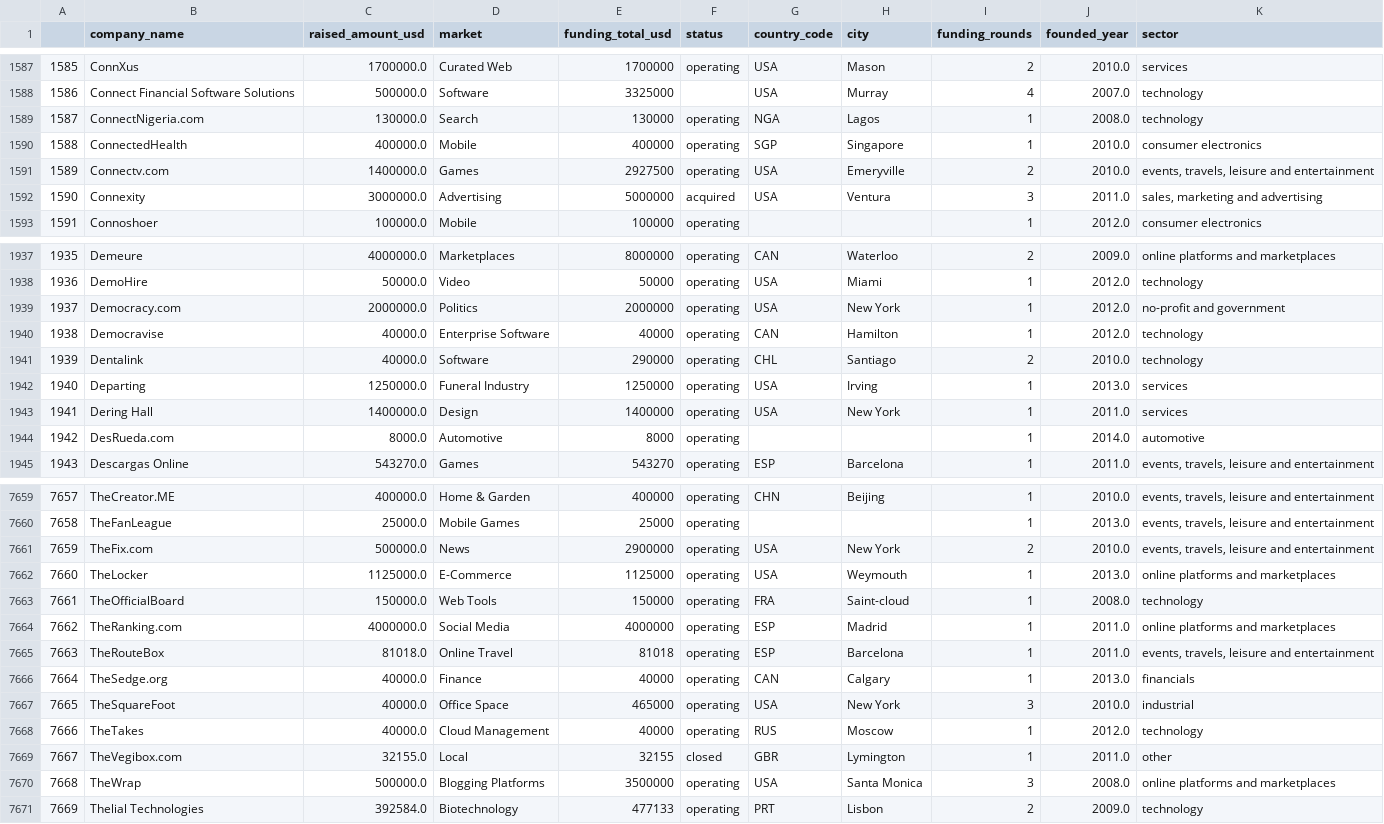
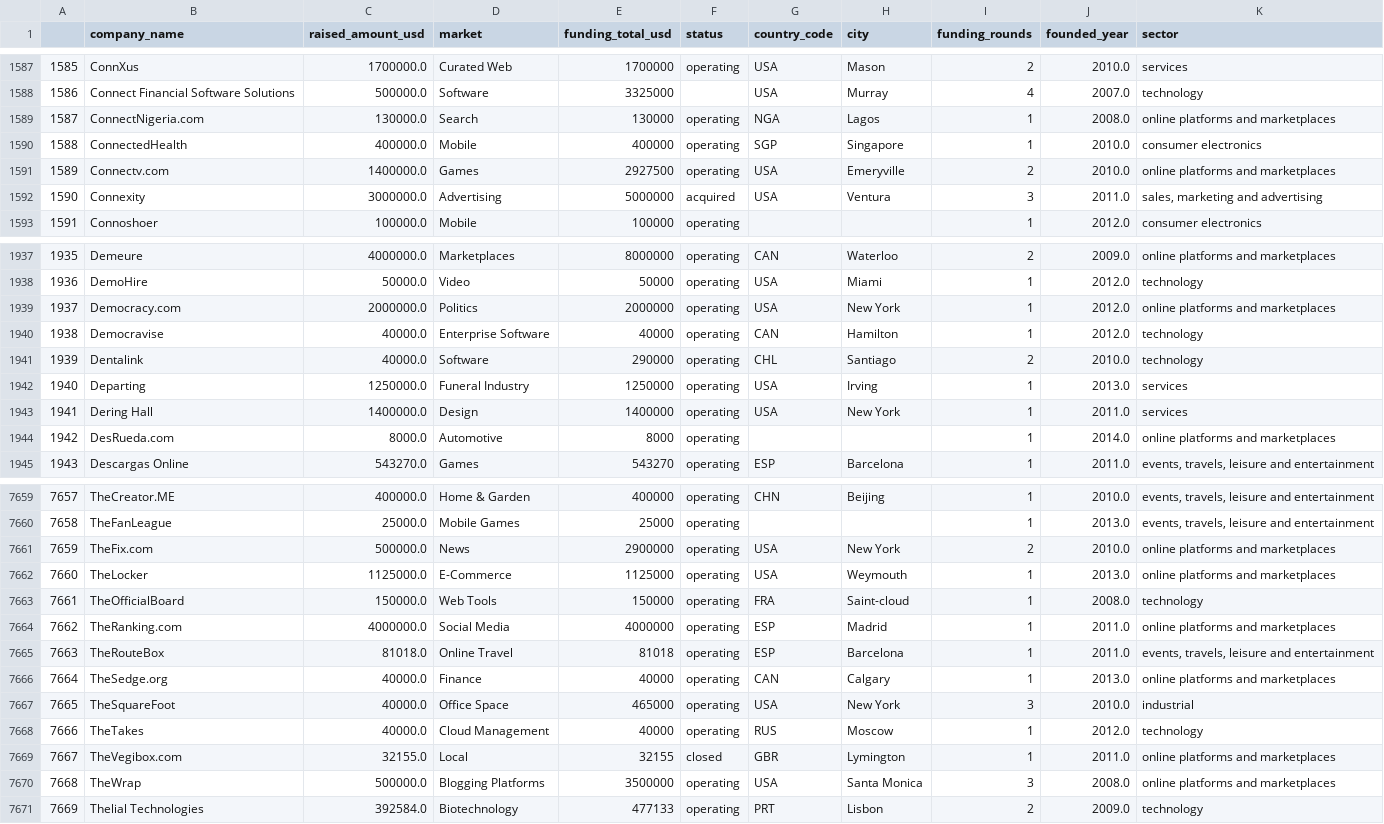
Before and after one commit to edoardomanieri/StartupsName_analysis, a CSV file: final_data.csv, drawn as a sheet; only a part is shown, gaps mark what is left out; the diff covers the shown part only.

```diff
--- a/final_data.csv
+++ b/final_data.csv
@@ -1588,5 +1588,5 @@
 1586|Connect Financial Software Solutions|500000.0|Software|3325000||USA|Murray|4|2007.0|technology
-1587|ConnectNigeria.com|130000.0|Search|130000|operating|NGA|Lagos|1|2008.0|technology
+1587|ConnectNigeria.com|130000.0|Search|130000|operating|NGA|Lagos|1|2008.0|online platforms and marketplaces
 1588|ConnectedHealth|400000.0|Mobile|400000|operating|SGP|Singapore|1|2010.0|consumer electronics
-1589|Connectv.com|1400000.0|Games|2927500|operating|USA|Emeryville|2|2010.0|events, travels, leisure and entertainment
+1589|Connectv.com|1400000.0|Games|2927500|operating|USA|Emeryville|2|2010.0|online platforms and marketplaces
 1590|Connexity|3000000.0|Advertising|5000000|acquired|USA|Ventura|3|2011.0|sales, marketing and advertising
@@ -1938,3 +1938,3 @@
 1936|DemoHire|50000.0|Video|50000|operating|USA|Miami|1|2012.0|technology
-1937|Democracy.com|2000000.0|Politics|2000000|operating|USA|New York|1|2012.0|no-profit and government
+1937|Democracy.com|2000000.0|Politics|2000000|operating|USA|New York|1|2012.0|online platforms and marketplaces
 1938|Democravise|40000.0|Enterprise Software|40000|operating|CAN|Hamilton|1|2012.0|technology
@@ -1943,3 +1943,3 @@
 1941|Dering Hall|1400000.0|Design|1400000|operating|USA|New York|1|2011.0|services
-1942|DesRueda.com|8000.0|Automotive|8000|operating|||1|2014.0|automotive
+1942|DesRueda.com|8000.0|Automotive|8000|operating|||1|2014.0|online platforms and marketplaces
 1943|Descargas Online|543270.0|Games|543270|operating|ESP|Barcelona|1|2011.0|events, travels, leisure and entertainment
@@ -7660,3 +7660,3 @@
 7658|TheFanLeague|25000.0|Mobile Games|25000|operating|||1|2013.0|events, travels, leisure and entertainment
-7659|TheFix.com|500000.0|News|2900000|operating|USA|New York|2|2010.0|events, travels, leisure and entertainment
+7659|TheFix.com|500000.0|News|2900000|operating|USA|New York|2|2010.0|online platforms and marketplaces
 7660|TheLocker|1125000.0|E-Commerce|1125000|operating|USA|Weymouth|1|2013.0|online platforms and marketplaces
@@ -7665,6 +7665,6 @@
 7663|TheRouteBox|81018.0|Online Travel|81018|operating|ESP|Barcelona|1|2011.0|events, travels, leisure and entertainment
-7664|TheSedge.org|40000.0|Finance|40000|operating|CAN|Calgary|1|2013.0|financials
+7664|TheSedge.org|40000.0|Finance|40000|operating|CAN|Calgary|1|2013.0|online platforms and marketplaces
 7665|TheSquareFoot|40000.0|Office Space|465000|operating|USA|New York|3|2010.0|industrial
 7666|TheTakes|40000.0|Cloud Management|40000|operating|RUS|Moscow|1|2012.0|technology
-7667|TheVegibox.com|32155.0|Local|32155|closed|GBR|Lymington|1|2011.0|other
+7667|TheVegibox.com|32155.0|Local|32155|closed|GBR|Lymington|1|2011.0|online platforms and marketplaces
 7668|TheWrap|500000.0|Blogging Platforms|3500000|operating|USA|Santa Monica|3|2008.0|online platforms and marketplaces
```
Also changed, not shown: 180 edited cells elsewhere in this file, 8 other files.
